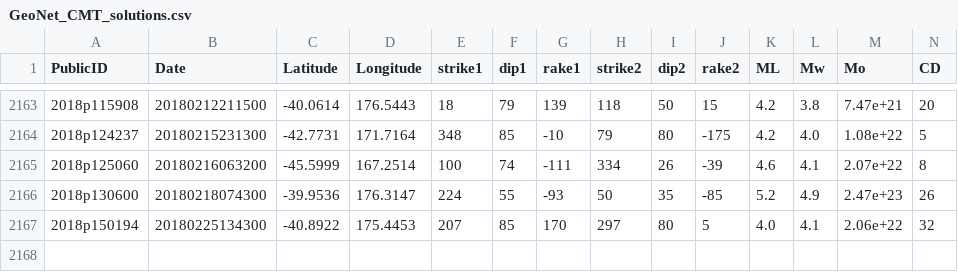
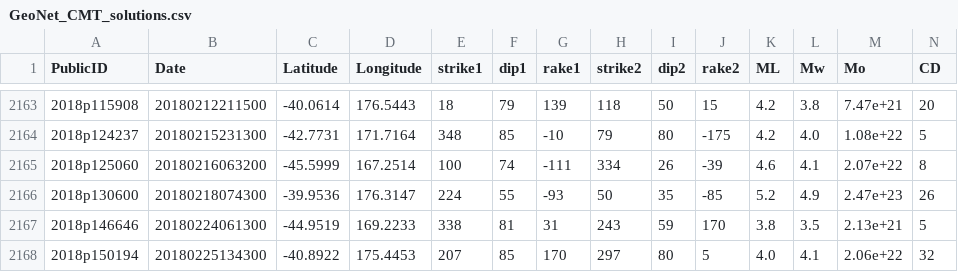
Before and after one commit to GeoNet/data, a CSV file: moment-tensor/GeoNet_CMT_solutions.csv, drawn as a sheet; only a part is shown, gaps mark what is left out; rows hold the shown columns only; the diff names each change by its address in the sheet, - before the commit and + after, or states it on an @@ line.

Commit message:
Update CMT list 2018p146646

```diff
--- a/moment-tensor/GeoNet_CMT_solutions.csv
+++ b/moment-tensor/GeoNet_CMT_solutions.csv
+row 2167: 2018p146646 | 20180224061300 | -44.9519 | 169.2233 | 338 | 81 | 31 | 243 | 59 | 170 | 3.8 | 3.5 | 2.13e+21 | 5
```
